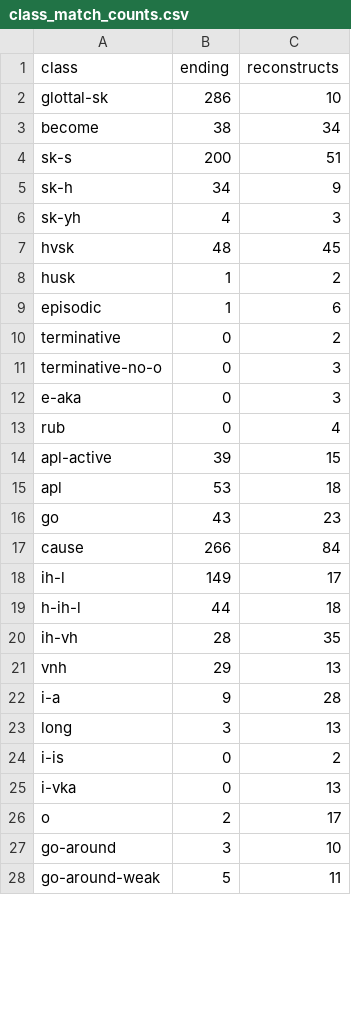
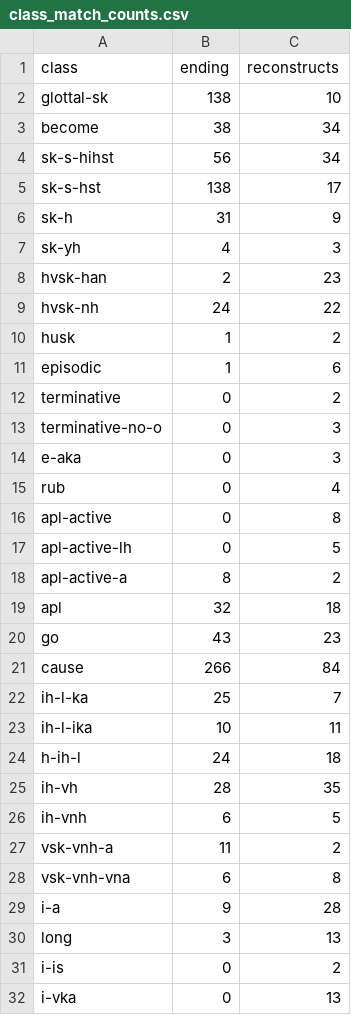
Before and after one commit to CharlieMcVicker/king-recreation, a CSV file: artifacts/reports/class_match_counts.csv, drawn as a sheet; only a part is shown; the shorter side is filled out with more unchanged rows; the diff covers the shown part only.

```diff
--- a/artifacts/reports/class_match_counts.csv
+++ b/artifacts/reports/class_match_counts.csv
@@ -1,8 +1,10 @@
 class,ending,reconstructs
-glottal-sk,286,10
+glottal-sk,138,10
 become,38,34
-sk-s,200,51
-sk-h,34,9
+sk-s-hihst,56,34
+sk-s-hst,138,17
+sk-h,31,9
 sk-yh,4,3
-hvsk,48,45
+hvsk-han,2,23
+hvsk-nh,24,22
 husk,1,2
@@ -13,10 +15,15 @@ e-aka,0,3
 rub,0,4
-apl-active,39,15
-apl,53,18
+apl-active,0,8
+apl-active-lh,0,5
+apl-active-a,8,2
+apl,32,18
 go,43,23
 cause,266,84
-ih-l,149,17
-h-ih-l,44,18
+ih-l-ka,25,7
+ih-l-ika,10,11
+h-ih-l,24,18
 ih-vh,28,35
-vnh,29,13
+ih-vnh,6,5
+vsk-vnh-a,11,2
+vsk-vnh-vna,6,8
 i-a,9,28
```
Also changed, not shown: 3 added rows, 1 removed row and 4 edited cells elsewhere in this file, artifacts/data/matches_validated.csv, artifacts/reports/root_ambiguity_counts.csv, 46 other files.
